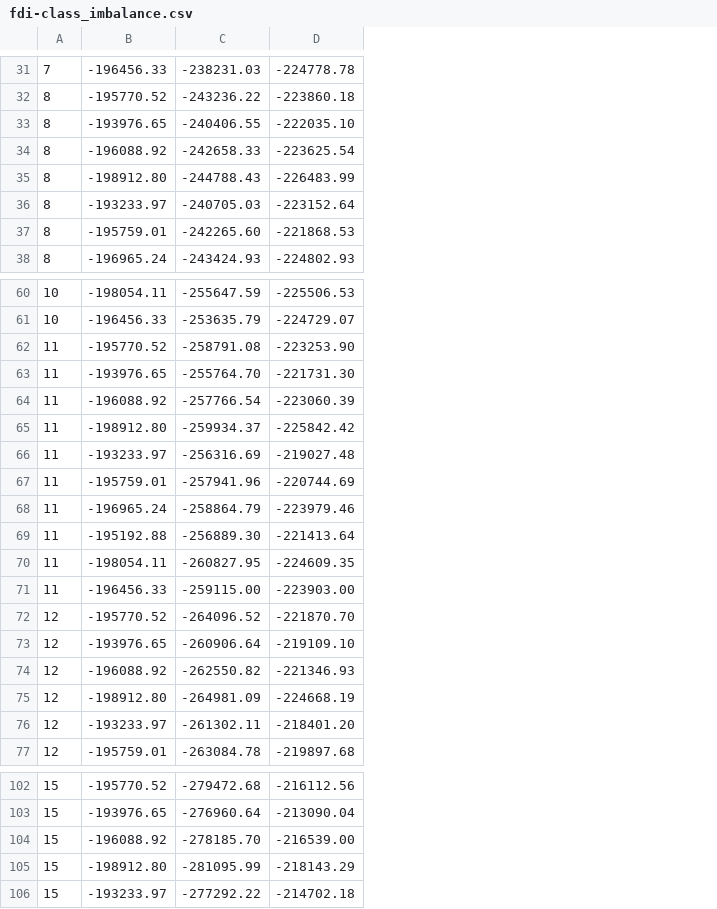
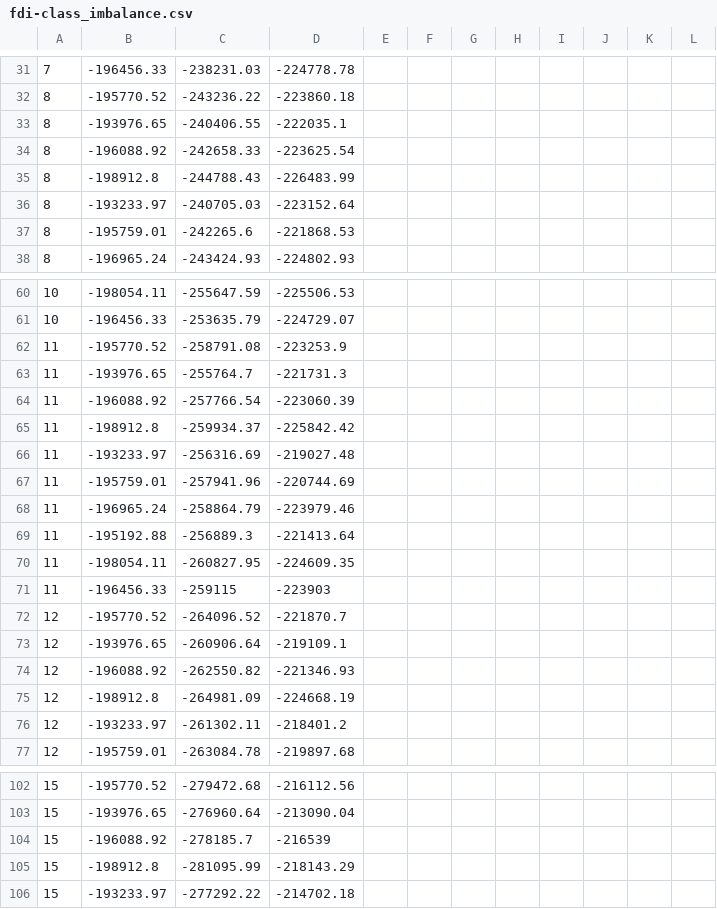
Before and after one commit to purdue-dcsl/smartgridcomm15_smartgridadversary, a CSV file: data/fdi-class_imbalance.csv, drawn as a sheet; only a part is shown, gaps mark what is left out; the diff covers the shown part only; the diff names each change by its address in the sheet, - before the commit and + after, or states it on an @@ line.

```diff
--- a/data/fdi-class_imbalance.csv
+++ b/data/fdi-class_imbalance.csv
+column E, empty
+column F, empty
+column G, empty
+column H, empty
+column I, empty
+column J, empty
+column K, empty
+column L, empty
-D33: -222035.10
+D33: -222035.1
-B35: -198912.80
+B35: -198912.8
-C37: -242265.60
+C37: -242265.6
-D62: -223253.90
+D62: -223253.9
-C63: -255764.70
+C63: -255764.7
-D63: -221731.30
+D63: -221731.3
-B65: -198912.80
+B65: -198912.8
-C69: -256889.30
+C69: -256889.3
-C71: -259115.00
+C71: -259115
-D71: -223903.00
+D71: -223903
-D72: -221870.70
+D72: -221870.7
-D73: -219109.10
+D73: -219109.1
-B75: -198912.80
+B75: -198912.8
-D76: -218401.20
+D76: -218401.2
-C104: -278185.70
+C104: -278185.7
-D104: -216539.00
+D104: -216539
-B105: -198912.80
+B105: -198912.8
```
Also changed, not shown: 21 edited cells elsewhere in this file, data/fdi-load_imbalance.csv, data/fdi-time_imbalance.csv, 3 other files.
